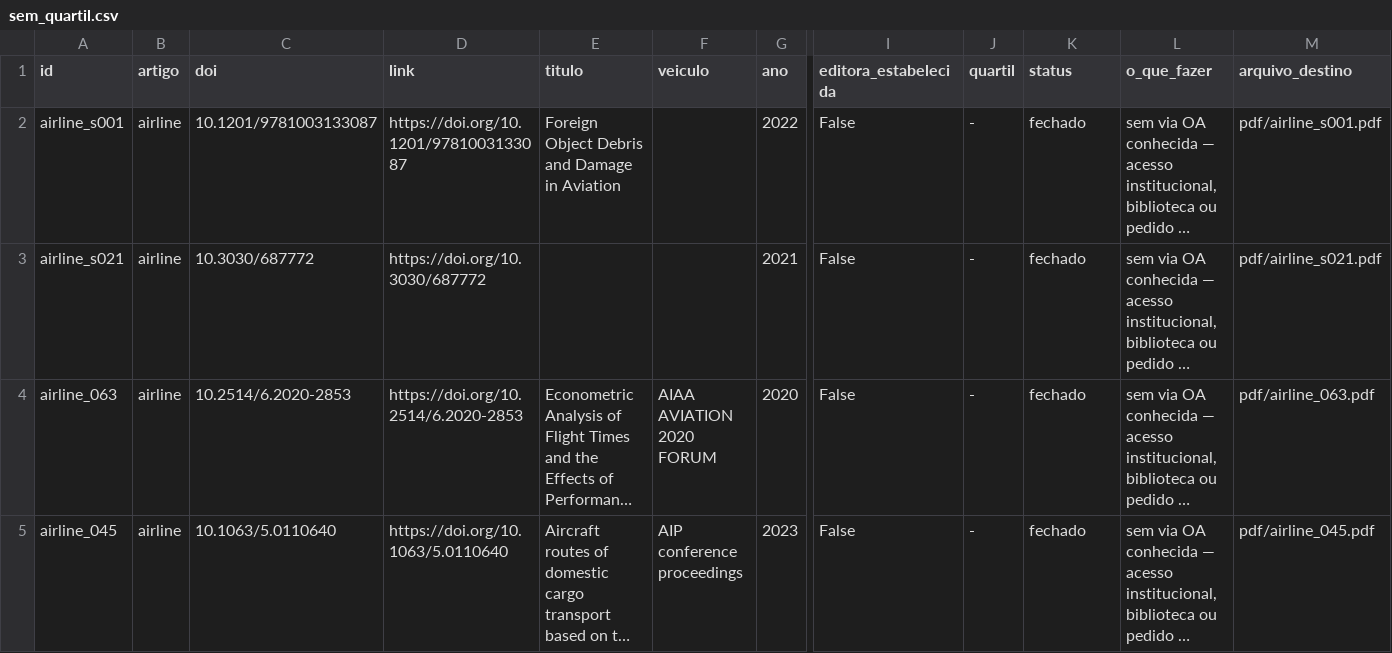
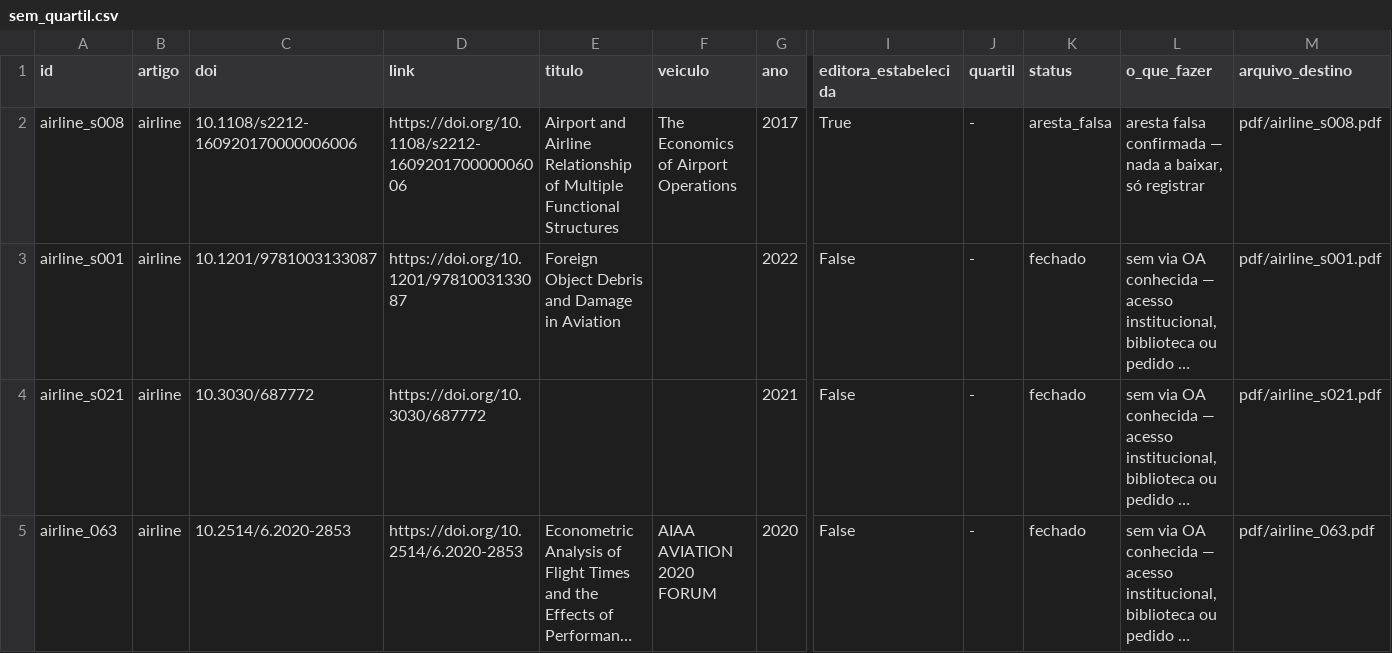
Before and after one commit to wbendinelli/citation-audit, a CSV file: data/derived/sem_quartil.csv, drawn as a sheet; only a part is shown, gaps mark what is left out; the shorter side is filled out with more unchanged rows; long unchanged cells end in …; rows hold the shown columns only; the diff covers the shown part only; the diff names each change by its address in the sheet, - before the commit and + after, or states it on an @@ line.

```diff
--- a/data/derived/sem_quartil.csv
+++ b/data/derived/sem_quartil.csv
+row 2: airline_s008 | airline | 10.1108/s2212-160920170000006006 | https://doi.org/10.1108/s2212-160920170000006006 | Airport and Airline Relationship of Multiple Functional Structures | The Economics of Airport Operations | 2017 | True | - | aresta_falsa | aresta falsa confirmada — nada a baixar, só registrar | pdf/airline_s008.pdf
```
Also changed, not shown: 1 added row and 2 removed rows elsewhere in this file, data/derived/pendencias.csv.
